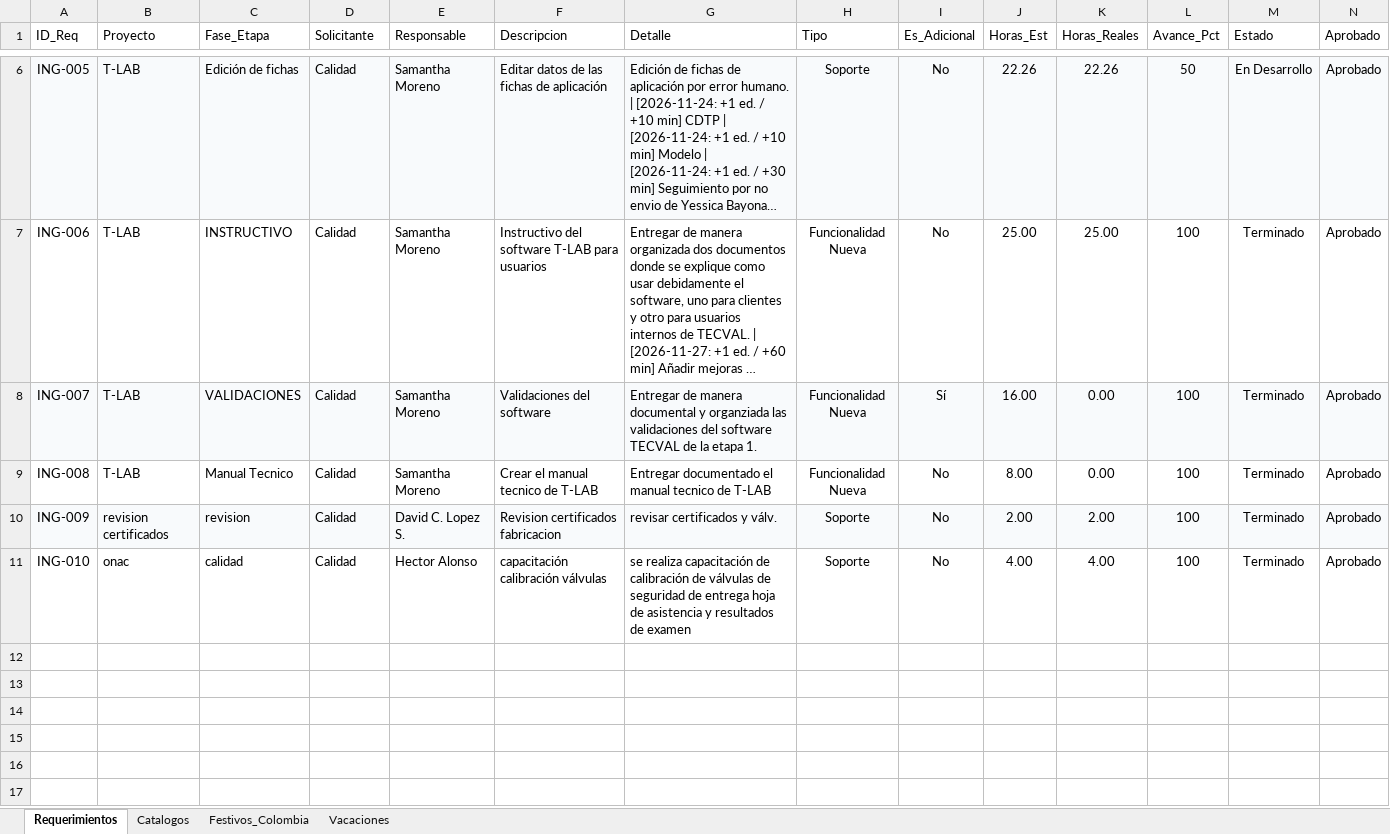
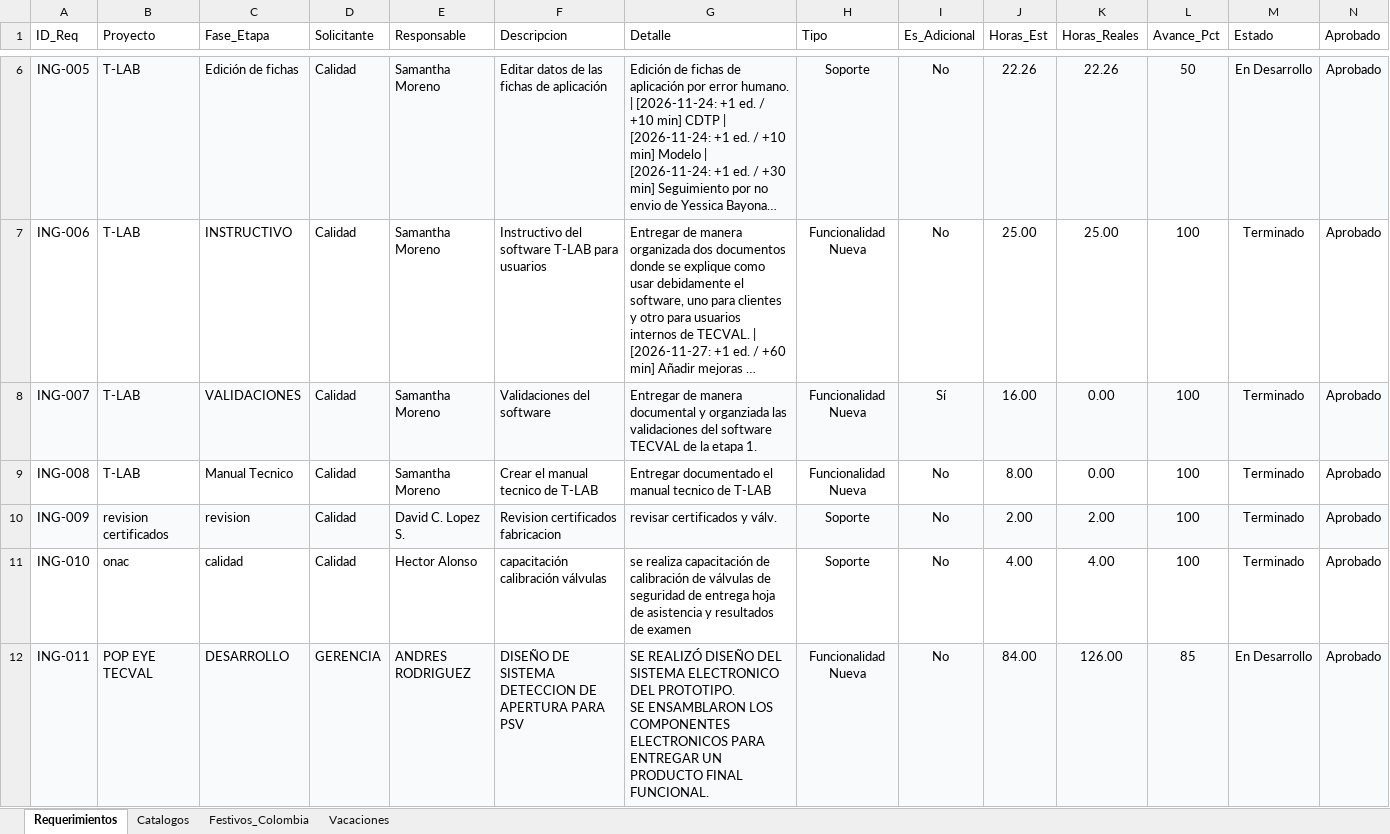
Before and after one commit to morenomolinasamantha-wq/control-avance-ingenieria, an Excel workbook: requerimientos_ingenieria.xlsx, sheet Requerimientos, drawn as a sheet; only a part is shown, gaps mark what is left out; long unchanged cells end in …; values as stored, in another font and other column widths than the file's, no borders; rows hold the shown columns only; ↵ is a line break in a cell; the diff names each change by its address in the sheet, - before the commit and + after, or states it on an @@ line.

Commit message:
[skip ci] Actualizar requerimientos_ingenieria.xlsx desde tablero web

```diff
--- a/requerimientos_ingenieria.xlsx (sheet Requerimientos)
+++ b/requerimientos_ingenieria.xlsx (sheet Requerimientos)
+row 12: ING-011 | POP EYE TECVAL | DESARROLLO | GERENCIA | ANDRES RODRIGUEZ | DISEÑO DE SISTEMA DETECCION DE APERTURA PARA PSV | SE REALIZÓ DISEÑO DEL SISTEMA ELECTRONICO DEL PROTOTIPO. ↵ SE ENSAMBLARON LOS COMPONENTES ELECTRONICOS PARA ENTREGAR UN PRODUCTO FINAL FUNCIONAL. | Funcionalidad Nueva | No | 84.00 | 126.00 | 85 | En Desarrollo | Aprobado
```
